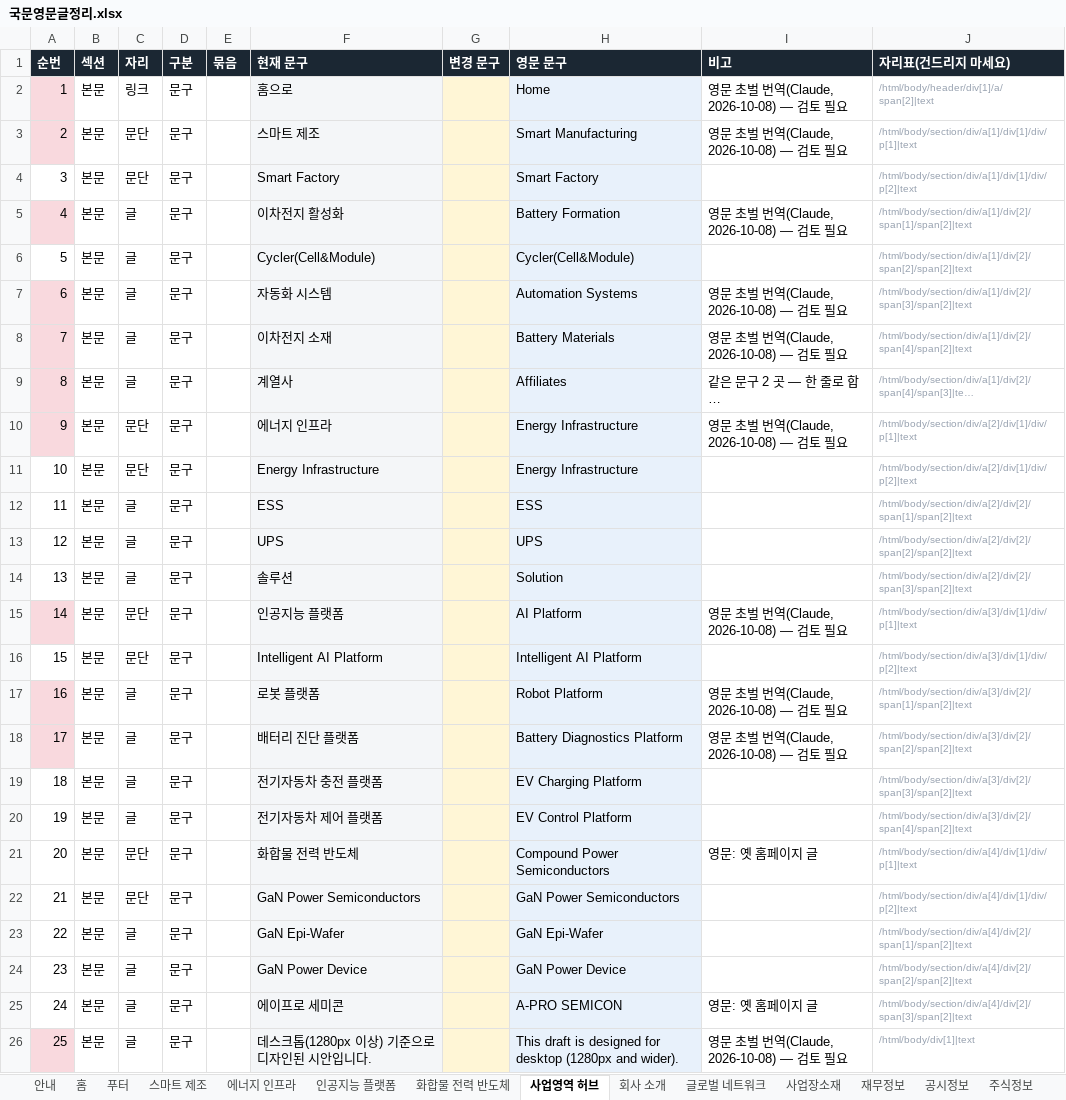
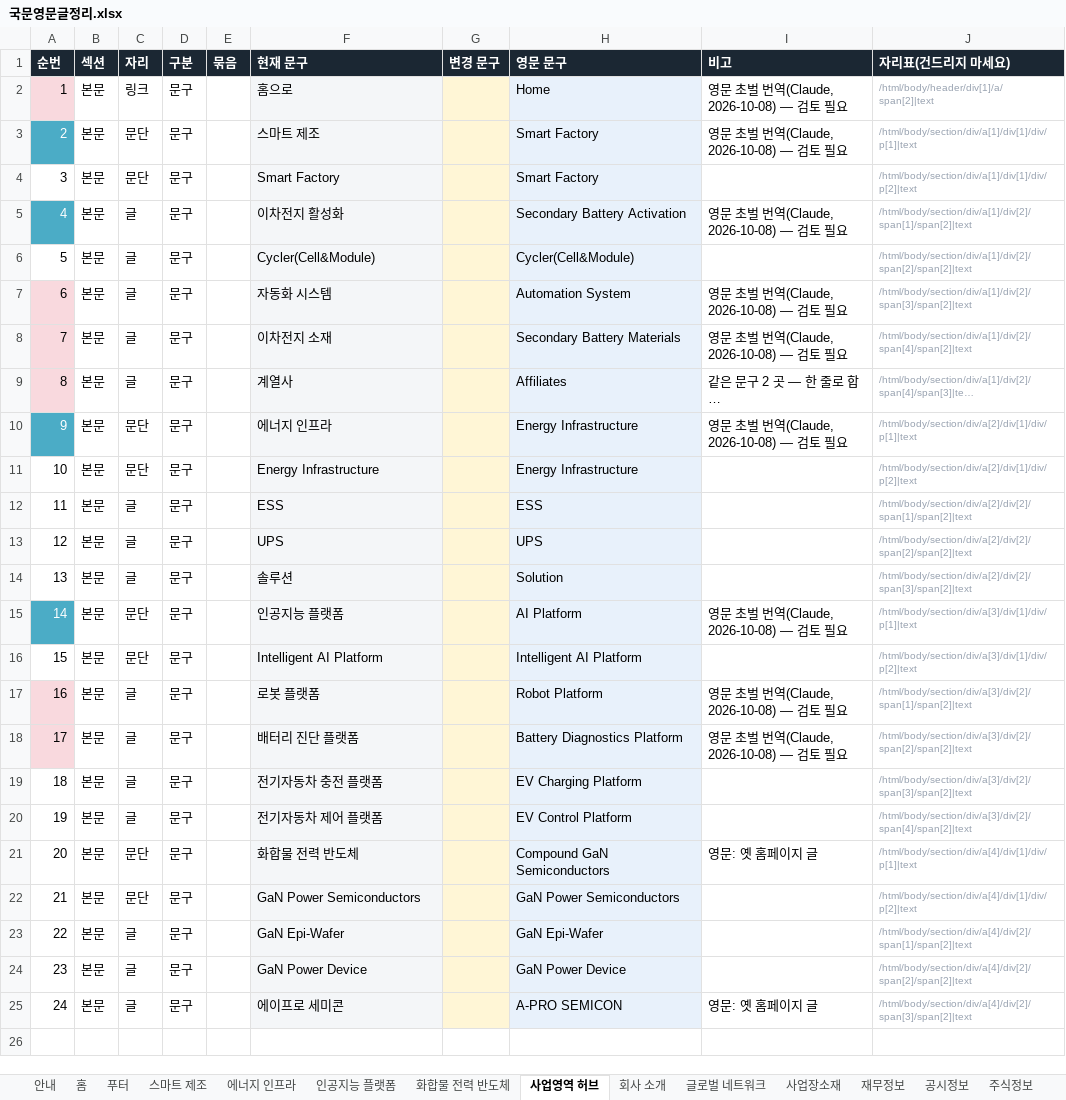
Before and after one commit to 01hye0ne/apro-website, an Excel workbook: content-export/국문영문글정리.xlsx, sheet 사업영역 허브, drawn as a sheet; long unchanged cells end in …; values as stored, in another font and other column widths than the file's, no borders; the diff names each change by its address in the sheet, - before the commit and + after, or states it on an @@ line.

```diff
--- a/content-export/국문영문글정리.xlsx (sheet 사업영역 허브)
+++ b/content-export/국문영문글정리.xlsx (sheet 사업영역 허브)
@@ A3 fill: #F9D9DE → #4BACC6, text colour: black → #FFFFFF @@
-H3 (영문 문구): Smart Manufacturing
+H3 (영문 문구): Smart Factory
@@ A5 fill: #F9D9DE → #4BACC6, text colour: black → #FFFFFF @@
-H5 (영문 문구): Battery Formation
+H5 (영문 문구): Secondary Battery Activation
-H7 (영문 문구): Automation Systems
+H7 (영문 문구): Automation System
-H8 (영문 문구): Battery Materials
+H8 (영문 문구): Secondary Battery Materials
@@ A10 fill: #F9D9DE → #4BACC6, text colour: black → #FFFFFF @@
@@ A15 fill: #F9D9DE → #4BACC6, text colour: black → #FFFFFF @@
-H21 (영문 문구): Compound Power Semiconductors
+H21 (영문 문구): Compound GaN Semiconductors
-row 26: 25 | 본문 | 글 | 문구 |  | 데스크톱(1280px 이상) 기준으로 디자인된 시안입니다. |  | This draft is designed for desktop (1280px and wider). | 영문 초벌 번역(Claude, 2026-10-08) — 검토 필요 | /html/body/div[1]|text
```
Also changed, not shown: sheet 푸터, sheet 홈, sheet 영문 보충, sheet 스마트 제조, sheet 주식정보, sheet 공시정보, 5 more sheets, 4 other files.
